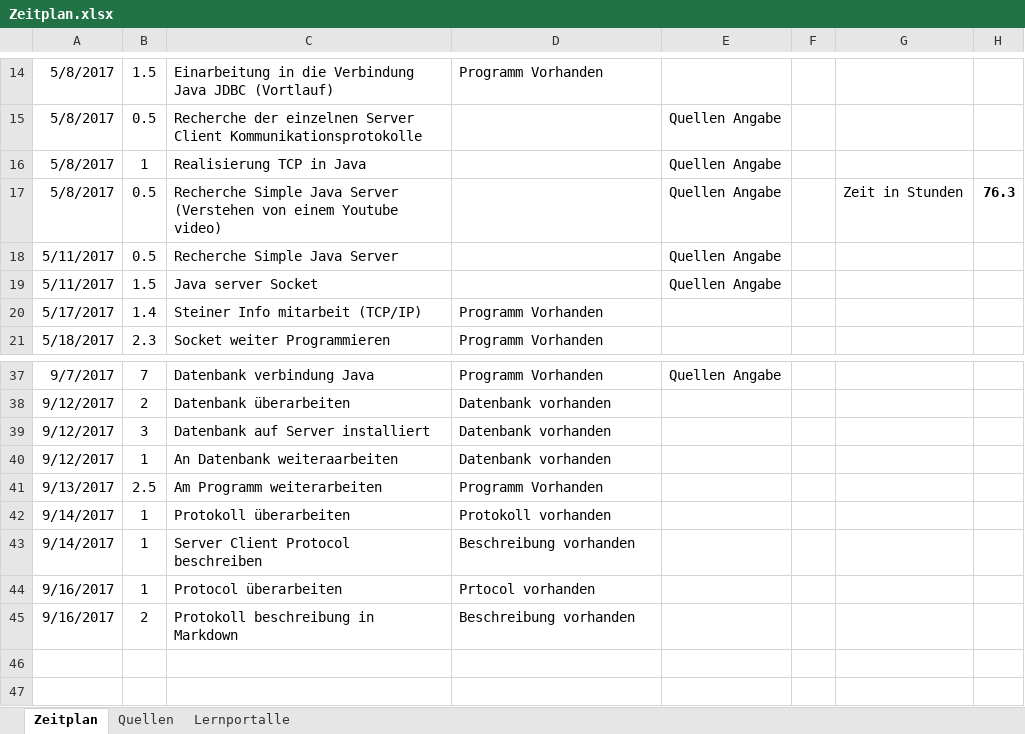
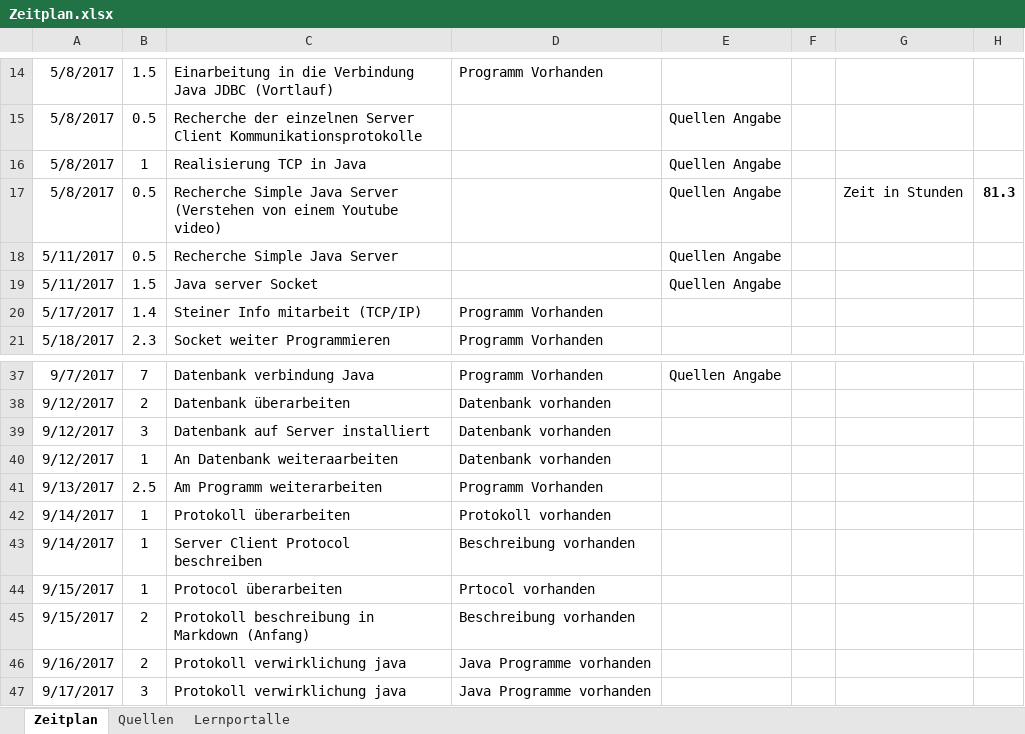
Before and after one commit to frelum13/Diplomarbeit, an Excel workbook: Zeitplan und Quellenangaben/Zeitplan.xlsx, sheet Zeitplan, drawn as a sheet; only a part is shown, gaps mark what is left out; values as stored, in another font and other column widths than the file's, no borders; addresses are those after the commit; the diff names each change by its address in the sheet, - before the commit and + after, or states it on an @@ line.

```diff
--- a/Zeitplan und Quellenangaben/Zeitplan.xlsx (sheet Zeitplan)
+++ b/Zeitplan und Quellenangaben/Zeitplan.xlsx (sheet Zeitplan)
-H17: 76.3
+H17: 81.3
-A44: 9/16/2017
+A44: 9/15/2017
+row 45: 9/15/2017 | 2 | Protokoll beschreibung in Markdown (Anfang) | Beschreibung vorhanden
-C46: Protokoll beschreibung in Markdown
+C46: Protokoll verwirklichung java
-D46: Beschreibung vorhanden
+D46: Java Programme vorhanden
+row 47: 9/17/2017 | 3 | Protokoll verwirklichung java | Java Programme vorhanden
```
Also changed, not shown: 21 other files.
